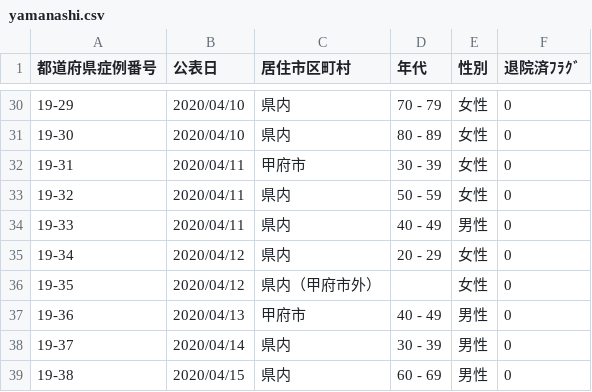
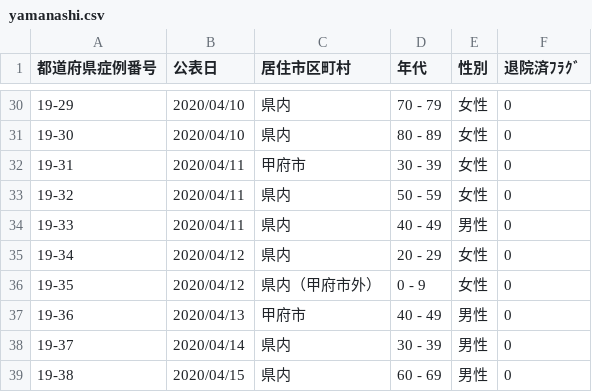
Before and after one commit to ymdmstk/covid-japan-csv, a CSV file: output/yamanashi.csv (was yamanashi.csv), drawn as a sheet; only a part is shown, gaps mark what is left out.

```diff
--- a/yamanashi.csv
+++ b/output/yamanashi.csv
@@ -35,3 +35,3 @@
 19-34,2020/04/12,県内,20 - 29,女性,0
-19-35,2020/04/12,県内（甲府市外）,,女性,0
+19-35,2020/04/12,県内（甲府市外）,0 - 9,女性,0
 19-36,2020/04/13,甲府市,40 - 49,男性,0
```
Also changed, not shown: 16 other files.
